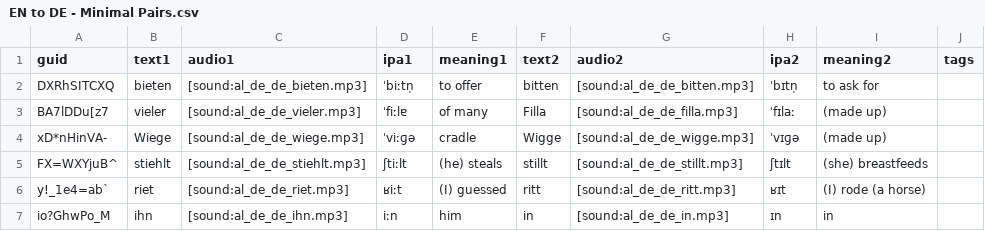
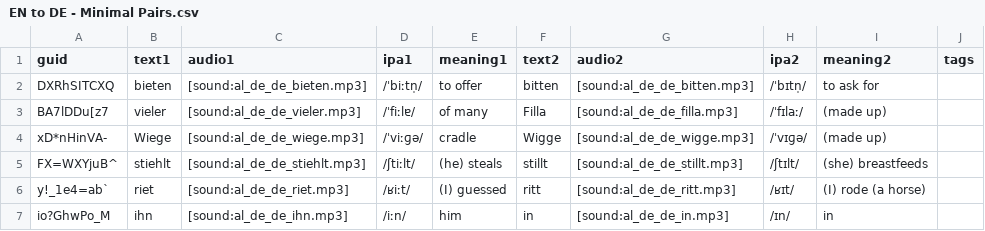
Before and after one commit to ankilangs/ankilangs, a CSV file: src/data/EN to DE - Minimal Pairs.csv, drawn as a sheet.

Commit message:
improve 'EN to DE Minimal Pair'
better templates, update description and more card types

```diff
--- a/src/data/EN to DE - Minimal Pairs.csv
+++ b/src/data/EN to DE - Minimal Pairs.csv
@@ -1,7 +1,7 @@
 guid,text1,audio1,ipa1,meaning1,text2,audio2,ipa2,meaning2,tags
-DXRhSITCXQ,bieten,[sound:al_de_de_bieten.mp3],ˈbiːtn̩,to offer,bitten,[sound:al_de_de_bitten.mp3],ˈbɪtn̩,to ask for,
-BA7lDDu[z7,vieler,[sound:al_de_de_vieler.mp3],ˈfiːlɐ,of many,Filla,[sound:al_de_de_filla.mp3],ˈfɪlaː,(made up),
-xD*nHinVA-,Wiege,[sound:al_de_de_wiege.mp3],ˈviːɡə,cradle,Wigge,[sound:al_de_de_wigge.mp3],ˈvɪɡə,(made up),
-FX=WXYjuB^,stiehlt,[sound:al_de_de_stiehlt.mp3],ʃtiːlt,(he) steals,stillt,[sound:al_de_de_stillt.mp3],ʃtɪlt,(she) breastfeeds,
-y!_1e4=ab`,riet,[sound:al_de_de_riet.mp3],ʁiːt,(I) guessed,ritt,[sound:al_de_de_ritt.mp3],ʁɪt,(I) rode (a horse),
-io?GhwPo_M,ihn,[sound:al_de_de_ihn.mp3],iːn,him,in,[sound:al_de_de_in.mp3],ɪn,in,
+DXRhSITCXQ,bieten,[sound:al_de_de_bieten.mp3],/ˈbiːtn̩/,to offer,bitten,[sound:al_de_de_bitten.mp3],/ˈbɪtn̩/,to ask for,
+BA7lDDu[z7,vieler,[sound:al_de_de_vieler.mp3],/ˈfiːlɐ/,of many,Filla,[sound:al_de_de_filla.mp3],/ˈfɪlaː/,(made up),
+xD*nHinVA-,Wiege,[sound:al_de_de_wiege.mp3],/ˈviːɡə/,cradle,Wigge,[sound:al_de_de_wigge.mp3],/ˈvɪɡə/,(made up),
+FX=WXYjuB^,stiehlt,[sound:al_de_de_stiehlt.mp3],/ʃtiːlt/,(he) steals,stillt,[sound:al_de_de_stillt.mp3],/ʃtɪlt/,(she) breastfeeds,
+y!_1e4=ab`,riet,[sound:al_de_de_riet.mp3],/ʁiːt/,(I) guessed,ritt,[sound:al_de_de_ritt.mp3],/ʁɪt/,(I) rode (a horse),
+io?GhwPo_M,ihn,[sound:al_de_de_ihn.mp3],/iːn/,him,in,[sound:al_de_de_in.mp3],/ɪn/,in,
```
Also changed, not shown: 6 other files.
